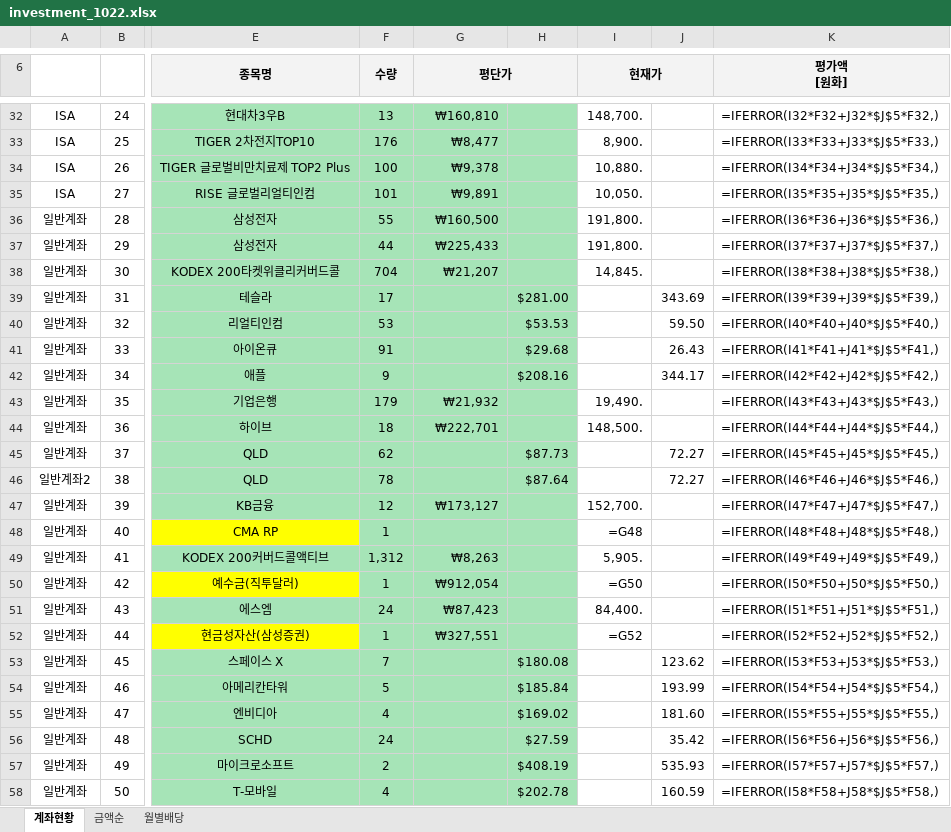
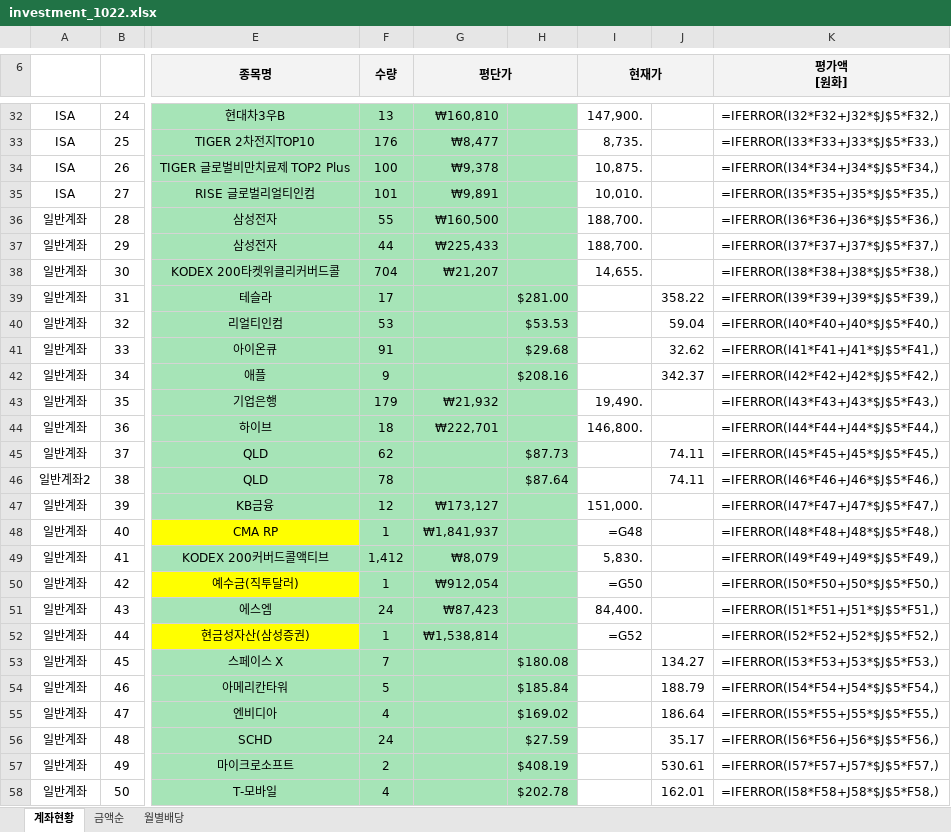
Before and after one commit to seahog77/test, an Excel workbook: My_investment/investment_1022.xlsx, sheet 계좌현황, drawn as a sheet; only a part is shown, gaps mark what is left out; values as stored, in another font and other column widths than the file's, no borders; formulas without a stored value are shown as written; charts and pictures not drawn; the diff covers the shown part only; the diff names each change by its address in the sheet, - before the commit and + after, or states it on an @@ line.

```diff
--- a/My_investment/investment_1022.xlsx (sheet 계좌현황)
+++ b/My_investment/investment_1022.xlsx (sheet 계좌현황)
-I32 (현재가): 148,700.
+I32 (현재가): 147,900.
-I33 (현재가): 8,900.
+I33 (현재가): 8,735.
-I34 (현재가): 10,880.
+I34 (현재가): 10,875.
-I35 (현재가): 10,050.
+I35 (현재가): 10,010.
-I36:I37 (현재가): 191,800.
+I36:I37 (현재가): 188,700.
-I38 (현재가): 14,845.
+I38 (현재가): 14,655.
-J39: 343.69
+J39: 358.22
-J40: 59.50
+J40: 59.04
-J41: 26.43
+J41: 32.62
-J42: 344.17
+J42: 342.37
-I44 (현재가): 148,500.
+I44 (현재가): 146,800.
-J45:J46: 72.27
+J45:J46: 74.11
-I47 (현재가): 152,700.
+I47 (현재가): 151,000.
-G48 (평단가): (empty)
+G48 (평단가): ₩1,841,937
-F49 (수량): 1,312
+F49 (수량): 1,412
-G49 (평단가): ₩8,263
+G49 (평단가): ₩8,079
-I49 (현재가): 5,905.
+I49 (현재가): 5,830.
-G52 (평단가): ₩327,551
+G52 (평단가): ₩1,538,814
-J53: 123.62
+J53: 134.27
-J54: 193.99
+J54: 188.79
-J55: 181.60
+J55: 186.64
-J56: 35.42
+J56: 35.17
-J57: 535.93
+J57: 530.61
-J58: 160.59
+J58: 162.01
```
Also changed, not shown: 2 added rows, 1 removed row, 112 edited cells and cell formats elsewhere in this sheet, sheet 금액순, sheet 월별배당, charts or pictures.
